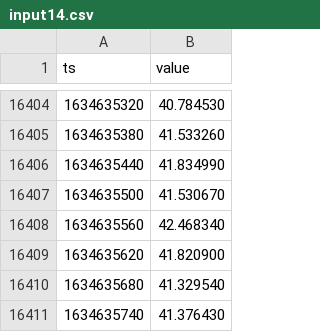
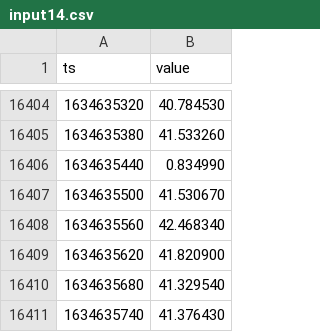
Before and after one commit to gocrane/crane, a CSV file: pkg/prediction/dsp/test_data/input14.csv, drawn as a sheet; only a part is shown, gaps mark what is left out.

```diff
--- a/pkg/prediction/dsp/test_data/input14.csv
+++ b/pkg/prediction/dsp/test_data/input14.csv
@@ -16405,3 +16405,3 @@ ts,value
 1634635380,41.533260
-1634635440,41.834990
+1634635440,0.834990
 1634635500,41.530670
```
Also changed, not shown: 15 other files.
